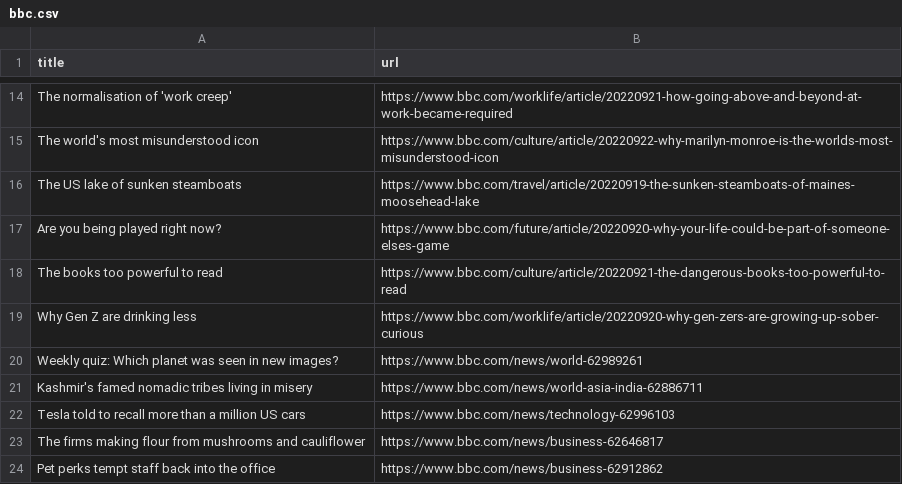
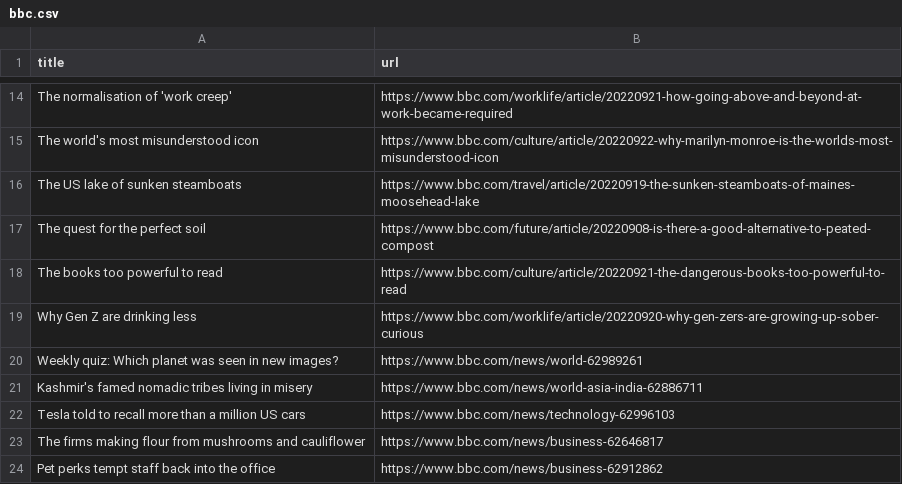
Before and after one commit to amanda-chn/automatic-scraper-bbc, a CSV file: bbc.csv, drawn as a sheet; only a part is shown, gaps mark what is left out; removed rows and columns are numbered as before the commit, all else as after; the diff names each change by its address in the sheet, - before the commit and + after, or states it on an @@ line.

```diff
--- a/bbc.csv
+++ b/bbc.csv
-row 17: Are you being played right now? | https://www.bbc.com/future/article/20220920-why-your-life-could-be-part-of-someone-elses-game
+row 17: The quest for the perfect soil | https://www.bbc.com/future/article/20220908-is-there-a-good-alternative-to-peated-compost
```
